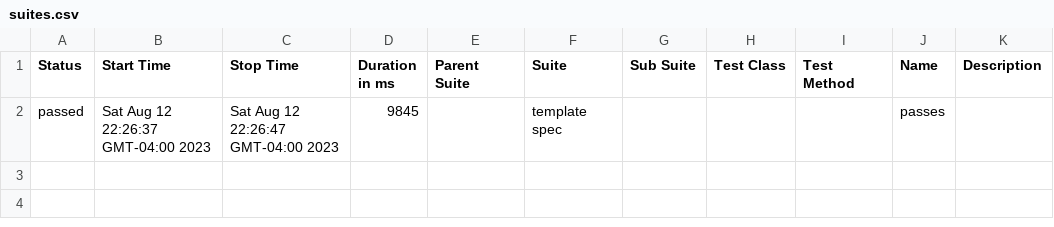
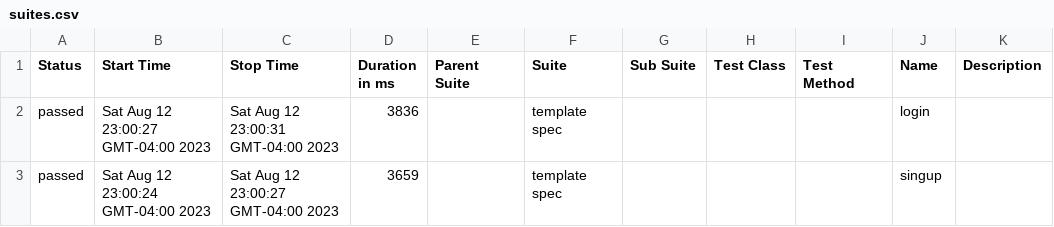
Before and after one commit to misael282828/curso-cypress-2023, a CSV file: allure-report/data/suites.csv, drawn as a sheet.

```diff
--- a/allure-report/data/suites.csv
+++ b/allure-report/data/suites.csv
@@ -1,2 +1,3 @@
 "Status","Start Time","Stop Time","Duration in ms","Parent Suite","Suite","Sub Suite","Test Class","Test Method","Name","Description"
-"passed","Sat Aug 12 22:26:37 GMT-04:00 2023","Sat Aug 12 22:26:47 GMT-04:00 2023","9845","","template spec","","","","passes",""
+"passed","Sat Aug 12 23:00:27 GMT-04:00 2023","Sat Aug 12 23:00:31 GMT-04:00 2023","3836","","template spec","","","","login",""
+"passed","Sat Aug 12 23:00:24 GMT-04:00 2023","Sat Aug 12 23:00:27 GMT-04:00 2023","3659","","template spec","","","","singup",""
```
Also changed, not shown: 34 other files.
